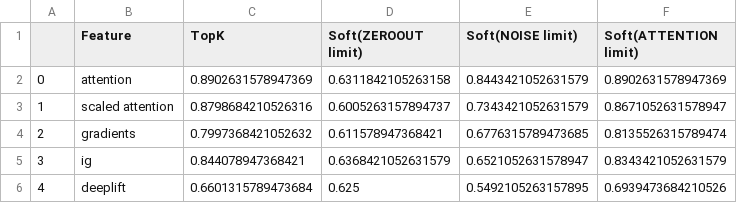
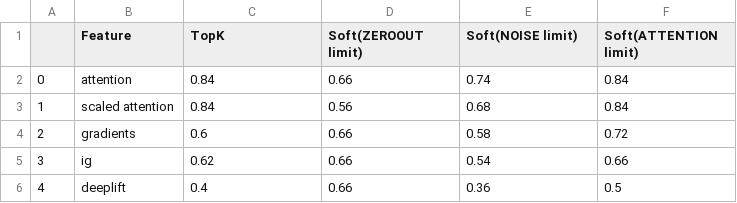
Before and after one commit to GChrysostomou/instance-specific-rationale, a CSV file: Diagnosticity/agnews/Diagnosticity_Suff_limit.csv, drawn as a sheet.

```diff
--- a/Diagnosticity/agnews/Diagnosticity_Suff_limit.csv
+++ b/Diagnosticity/agnews/Diagnosticity_Suff_limit.csv
@@ -1,6 +1,6 @@
 ,Feature,TopK,Soft(ZEROOUT limit),Soft(NOISE limit),Soft(ATTENTION limit)
-0,attention,0.8902631578947369,0.6311842105263158,0.8443421052631579,0.8902631578947369
-1,scaled attention,0.8798684210526316,0.6005263157894737,0.7343421052631579,0.8671052631578947
-2,gradients,0.7997368421052632,0.611578947368421,0.6776315789473685,0.8135526315789474
-3,ig,0.844078947368421,0.6368421052631579,0.6521052631578947,0.8343421052631579
-4,deeplift,0.6601315789473684,0.625,0.5492105263157895,0.6939473684210526
+0,attention,0.84,0.66,0.74,0.84
+1,scaled attention,0.84,0.56,0.68,0.84
+2,gradients,0.6,0.66,0.58,0.72
+3,ig,0.62,0.66,0.54,0.66
+4,deeplift,0.4,0.66,0.36,0.5
```
Also changed, not shown: Diagnosticity/agnews/Diagnosticity_Comp-limit.csv, Diagnosticity/sst/Diagnosticity_Comp-limit.csv, 49 other files.
